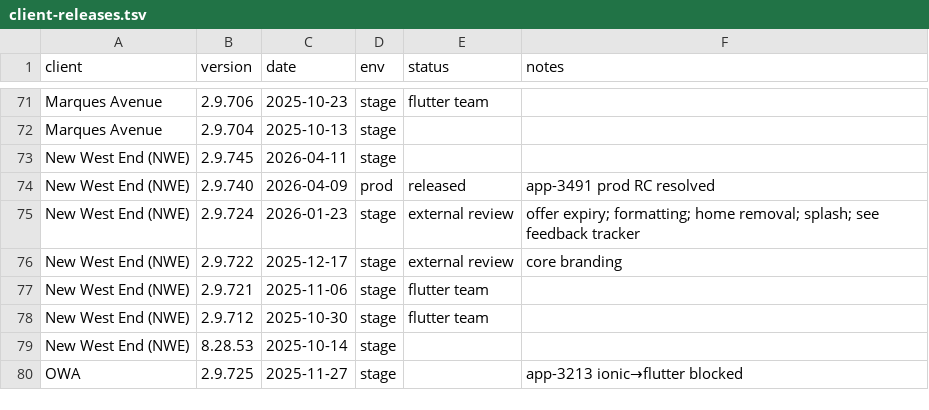
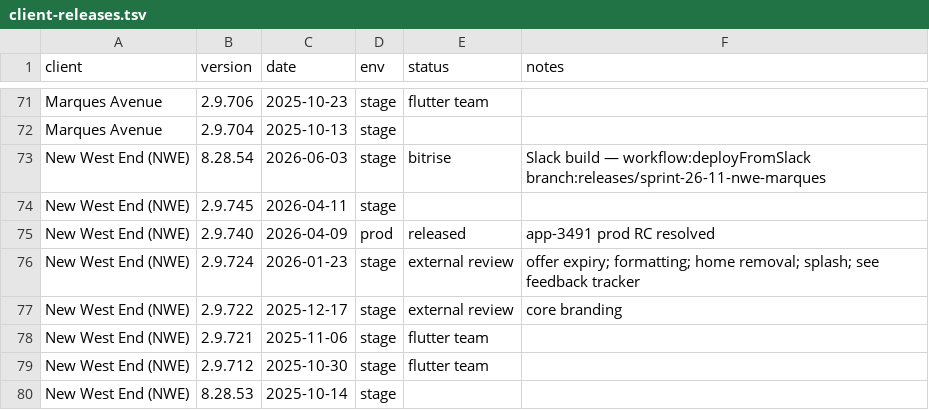
Before and after one commit to dayerdl/slack-bitrise-build-trigger, a TSV file: data/client-releases.tsv, drawn as a sheet; only a part is shown, gaps mark what is left out; the shorter side is filled out with more unchanged rows; the diff names each change by its address in the sheet, - before the commit and + after, or states it on an @@ line.

Commit message:
chore(releases): New West End (NWE) 8.28.54 from Bitrise trigger [slack]

```diff
--- a/data/client-releases.tsv
+++ b/data/client-releases.tsv
+row 73: New West End (NWE) | 8.28.54 | 2026-06-03 | stage | bitrise | Slack build — workflow:deployFromSlack branch:releases/sprint-26-11-nwe-marques
```
